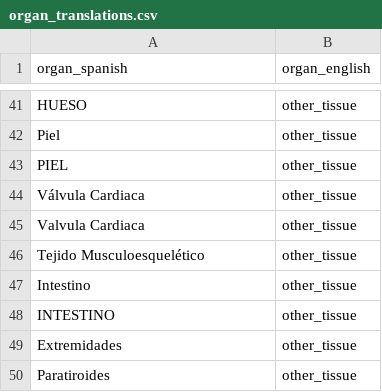
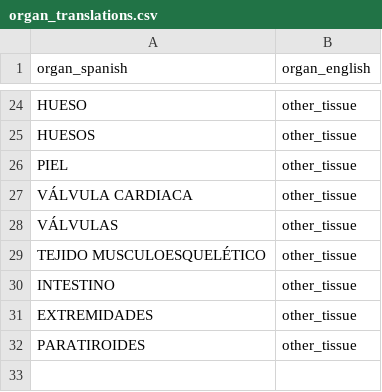
Before and after one commit to enriqew/transplant-atlas, a CSV file: dbt_project/seeds/organ_translations.csv, drawn as a sheet; only a part is shown, gaps mark what is left out; removed rows and columns are numbered as before the commit, all else as after; the diff covers the shown part only; the diff names each change by its address in the sheet, - before the commit and + after, or states it on an @@ line.

Commit message:
Case-insensitive organ join + NULL CENATRA sentinel state codes
CENATRA's quarterly CSV conventions are inconsistent year to year:

Organ casing varies — 2020-2024 are lowercase ('riñón', 'córnea'),
2025 is mixed Title Case + lowercase. The old seed only had Title +
UPPER variants, so most years were silently dropped at the join.
Fix: UPPER(organo) in staging + canonical UPPERCASE seed entries.

Entity codes use 97 (older files) or 99 (newer files) as the
'No Disponible' sentinel for residence/establishment. The INNER JOIN
on cve_geo (1-32) dropped these rows entirely, but with COALESCE we
can fall back to the other code when one is unknown. Wrap both
columns in NULLIF(NULLIF(..., 97), 99).

Verified silver row counts now span 2020-2025 instead of just 2025.

```diff
--- a/dbt_project/seeds/organ_translations.csv
+++ b/dbt_project/seeds/organ_translations.csv
-A25 (organ_spanish): Piel
+A25 (organ_spanish): HUESOS
-A27 (organ_spanish): Válvula Cardiaca
+A27 (organ_spanish): VÁLVULA CARDIACA
-A28 (organ_spanish): Valvula Cardiaca
+A28 (organ_spanish): VÁLVULAS
-A29 (organ_spanish): Tejido Musculoesquelético
+A29 (organ_spanish): TEJIDO MUSCULOESQUELÉTICO
-row 47: Intestino | other_tissue
-A31 (organ_spanish): Extremidades
+A31 (organ_spanish): EXTREMIDADES
-A32 (organ_spanish): Paratiroides
+A32 (organ_spanish): PARATIROIDES
```
Also changed, not shown: 1 added row, 18 removed rows and 2 edited cells elsewhere in this file, 3 other files.
